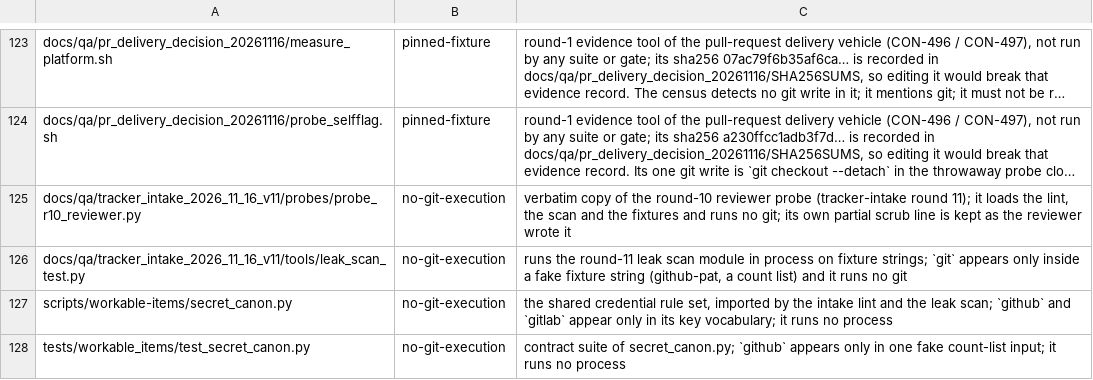
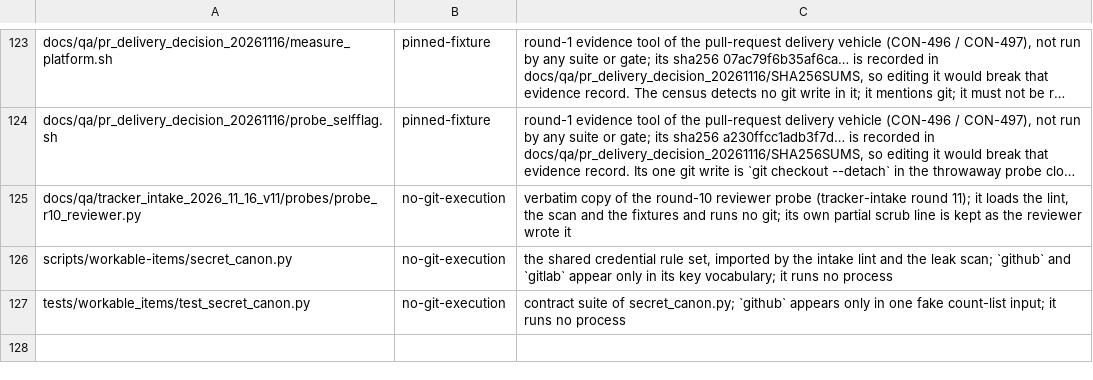
Before and after one commit to HelixDevelopment/constitution, a TSV file: config/git_env_class_exemptions.tsv, drawn as a sheet; only a part is shown, gaps mark what is left out; long unchanged cells end in …; the diff names each change by its address in the sheet, - before the commit and + after, or states it on an @@ line.

```diff
--- a/config/git_env_class_exemptions.tsv
+++ b/config/git_env_class_exemptions.tsv
-row 126: docs/qa/tracker_intake_2026_11_16_v11/tools/leak_scan_test.py | no-git-execution | runs the round-11 leak scan module in process on fixture strings; `git` appears only inside a fake fixture string (github-pat, a count list) and it runs no git
```
Also changed, not shown: 45 other files.
